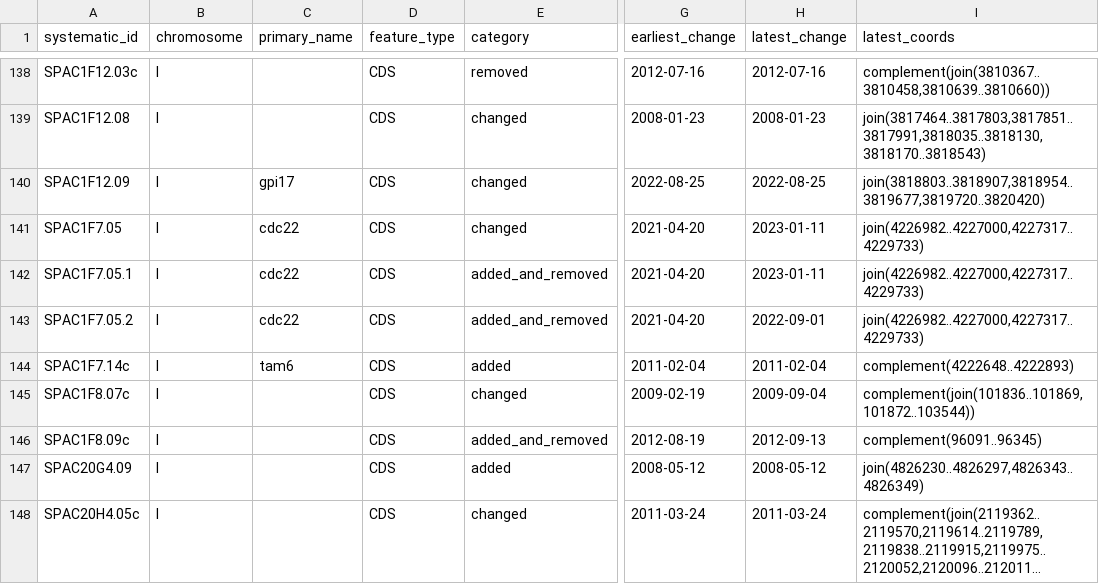
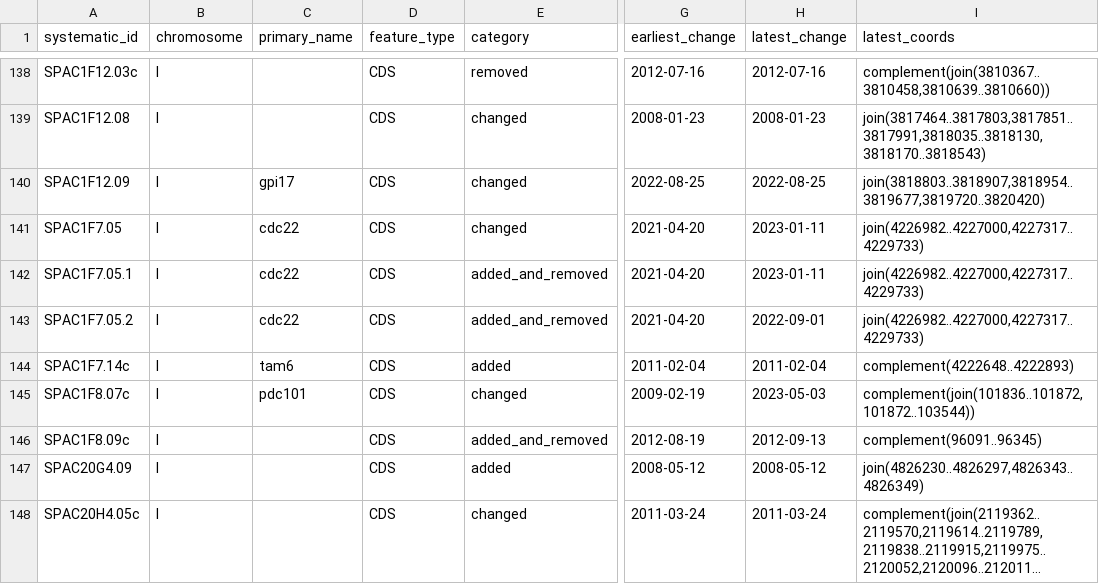
Before and after one commit to pombase/genome_changelog, a TSV file: results/genome_changes_summary.tsv, drawn as a sheet; only a part is shown, gaps mark what is left out; long unchanged cells end in …; the diff names each change by its address in the sheet, - before the commit and + after, or states it on an @@ line.

```diff
--- a/results/genome_changes_summary.tsv
+++ b/results/genome_changes_summary.tsv
-C145 (primary_name): (empty)
+C145 (primary_name): pdc101
-H145 (latest_change): 2009-09-04
+H145 (latest_change): 2023-05-03
-I145 (latest_coords): complement(join(101836..101869,101872..103544))
+I145 (latest_coords): complement(join(101836..101872,101872..103544))
```
Also changed, not shown: results/genome_changes_summary_comments.tsv, results/only_modified_coordinates_comments_no_type_change.tsv, 9 other files.
